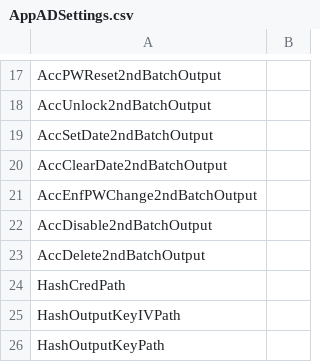
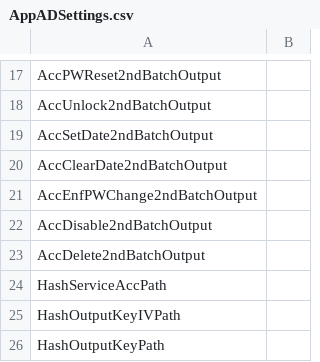
Before and after one commit to JosefEreq/UserAccOps, a CSV file: AppADSettings.csv, drawn as a sheet; only a part is shown, gaps mark what is left out.

Commit message:
Update AppADSettings.csv

```diff
--- a/AppADSettings.csv
+++ b/AppADSettings.csv
@@ -23,3 +23,3 @@ AccDisable2ndBatchOutput;
 AccDelete2ndBatchOutput;
-HashCredPath;
+HashServiceAccPath;
 HashOutputKeyIVPath;
```
